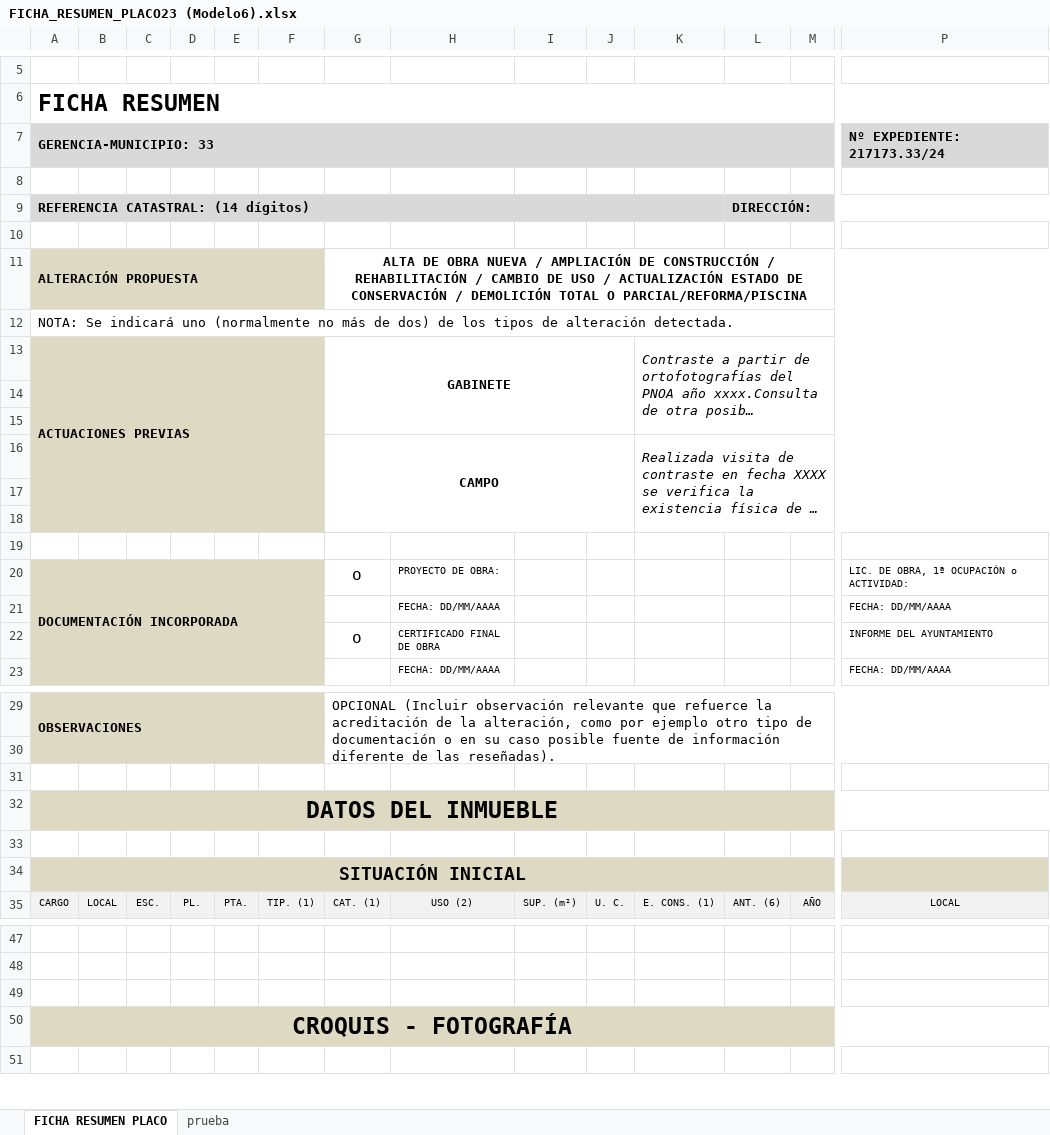
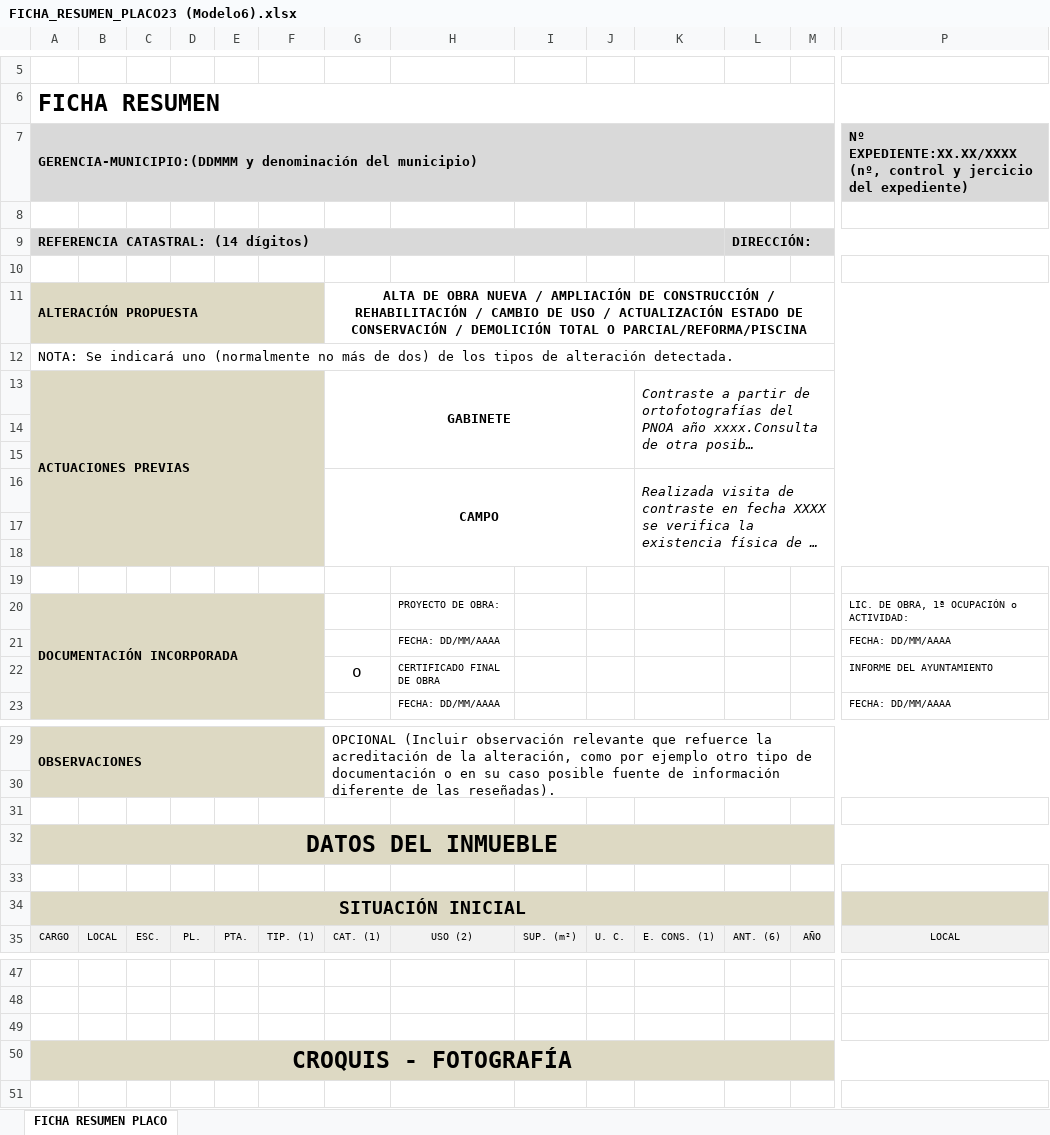
Before and after one commit to pablold84/catastro, an Excel workbook: modelo6/origen/ficheros/FICHA_RESUMEN_PLACO23 (Modelo6).xlsx, sheet FICHA RESUMEN PLACO, drawn as a sheet; only a part is shown, gaps mark what is left out; long unchanged cells end in …; values as stored, in another font and other column widths than the file's, no borders; charts and pictures not drawn; removed rows and columns are numbered as before the commit, all else as after; rows hold the shown columns only; the diff covers the shown part only; the diff names each change by its address in the sheet, - before the commit and + after, or states it on an @@ line.

```diff
--- a/modelo6/origen/ficheros/FICHA_RESUMEN_PLACO23 (Modelo6).xlsx (sheet FICHA RESUMEN PLACO)
+++ b/modelo6/origen/ficheros/FICHA_RESUMEN_PLACO23 (Modelo6).xlsx (sheet FICHA RESUMEN PLACO)
-sheet tab: prueba
-row 7: GERENCIA-MUNICIPIO: 33 |  |  |  |  |  |  |  |  |  |  |  |  | Nº EXPEDIENTE: 217173.33/24
+row 7: GERENCIA-MUNICIPIO:(DDMMM y denominación del municipio) |  |  |  |  |  |  |  |  |  |  |  |  | Nº EXPEDIENTE:XX.XX/XXXX (nº, control y jercicio del expediente)
-B9:F9 fill: none
+B9:F9 fill: #D9D9D9
-B11:F11 fill: none
+B11:F11 fill: #DDD9C3
-B13:F13 fill: none
+B13:F13 fill: #DDD9C3
-A14:F18 fill: none
+A14:F18 fill: #DDD9C3
-G20: o
+G20: (empty)
-A21:A22 fill: none
+A21:A22 fill: #DDD9C3
-B32:P32 fill: none
+B32:P32 fill: #DDD9C3
-B34:M34 fill: none
+B34:M34 fill: #DDD9C3
-P34 fill: none
+P34 fill: #DDD9C3
-B50:P50 fill: none
+B50:P50 fill: #DDD9C3
```
Also changed, not shown: cell formats elsewhere in this sheet, charts or pictures, modelo6/origen/ficheros/cs/FICHA_RESUMEN_PLACO23 (Modelo6).xlsx, 54 other files.
